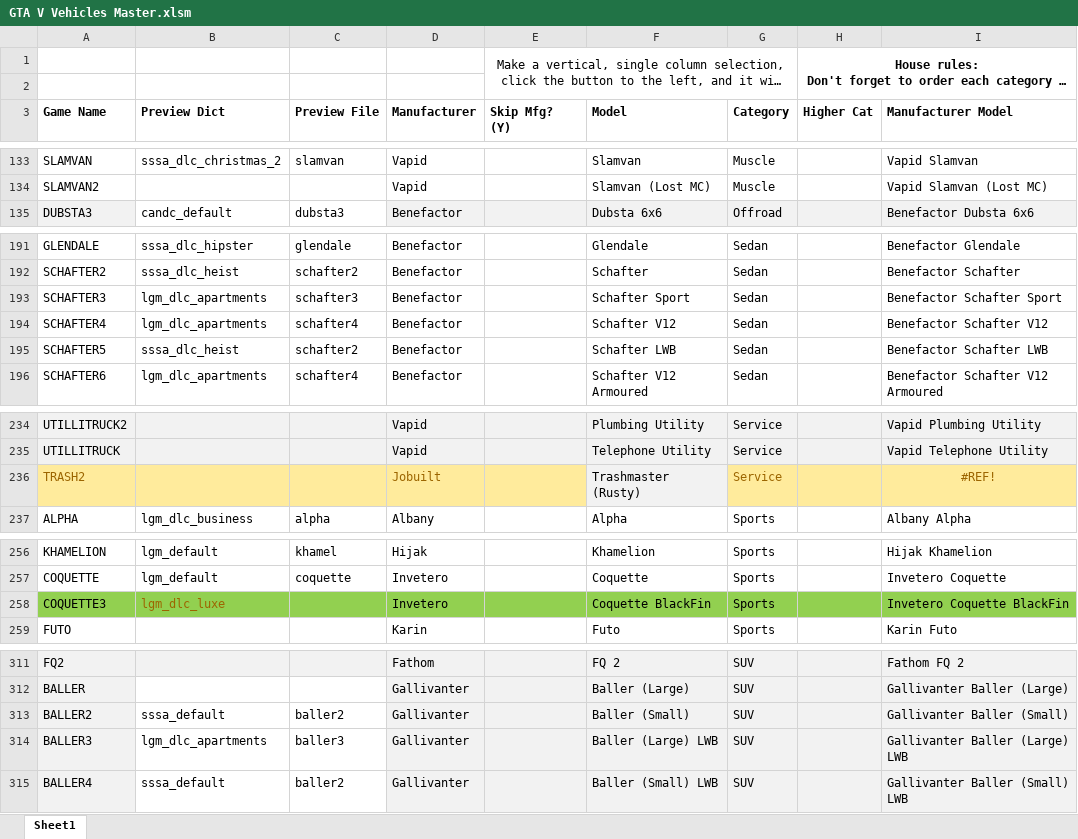
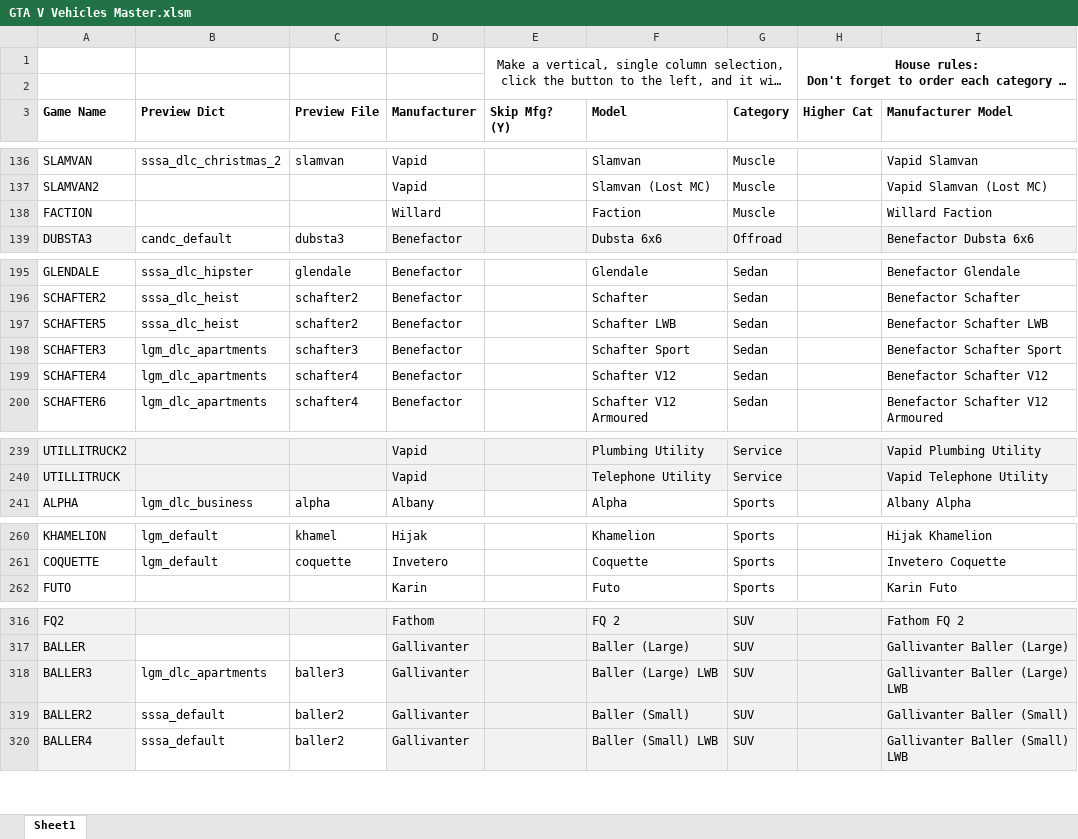
Before and after one commit to gtav-ent/GTAV-EnhancedNativeTrainer, an Excel workbook: EnhancedNativeTrainer/Documents/GTA V Vehicles Master.xlsm, sheet Sheet1, drawn as a sheet; only a part is shown, gaps mark what is left out; long unchanged cells end in …; values as stored, in another font and other column widths than the file's, no borders; charts and pictures not drawn; removed rows and columns are numbered as before the commit, all else as after; the diff covers the shown part only; the diff names each change by its address in the sheet, - before the commit and + after, or states it on an @@ line.

```diff
--- a/EnhancedNativeTrainer/Documents/GTA V Vehicles Master.xlsm (sheet Sheet1)
+++ b/EnhancedNativeTrainer/Documents/GTA V Vehicles Master.xlsm (sheet Sheet1)
+row 138: FACTION |  |  | Willard |  | Faction | Muscle |  | Willard Faction
@@ row 195 moved to row 197: SCHAFTER5 @@
-row 236: TRASH2 |  |  | Jobuilt |  | Trashmaster (Rusty) | Service |  | #REF!
-row 258: COQUETTE3 | lgm_dlc_luxe |  | Invetero |  | Coquette BlackFin | Sports |  | Invetero Coquette BlackFin
@@ row 314 moved to row 318: BALLER3 @@
```
Also changed, not shown: 8 added rows, 2 removed rows, 6 moved rows and 1 edited cell elsewhere in this sheet, formulas that keep their value, 1 other file.
